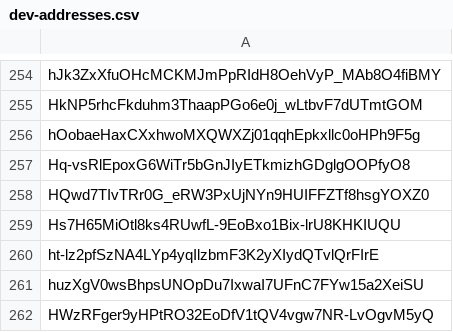
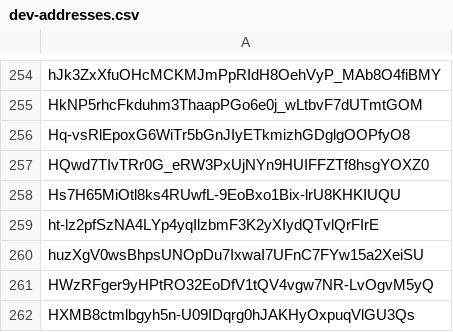
Before and after one commit to Jonny-Ringo/the_eye_of_AO, a CSV file: data/dev-addresses.csv, drawn as a sheet; only a part is shown, gaps mark what is left out; the shorter side is filled out with more unchanged rows; the diff names each change by its address in the sheet, - before the commit and + after, or states it on an @@ line.

Commit message:
📥 Updated developer address list

```diff
--- a/data/dev-addresses.csv
+++ b/data/dev-addresses.csv
-row 256: hOobaeHaxCXxhwoMXQWXZj01qqhEpkxllc0oHPh9F5g
```
